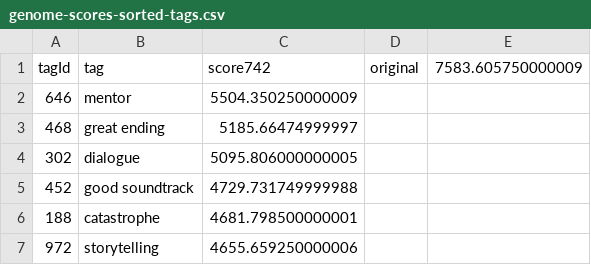
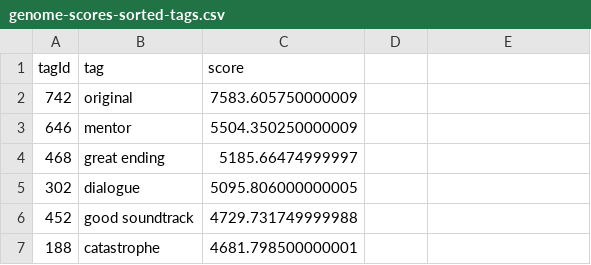
Before and after one commit to freddyfang/movie-analysis, a CSV file: src/main/resources/output-genomeTags/genome-scores-sorted-tags.csv, drawn as a sheet; only a part is shown; the shorter side is filled out with more unchanged rows.

Commit message:
Updated TagProcessor - minor changes to output

```diff
--- a/src/main/resources/output-genomeTags/genome-scores-sorted-tags.csv
+++ b/src/main/resources/output-genomeTags/genome-scores-sorted-tags.csv
@@ -1,2 +1,3 @@
-tagId, tag, score742, original, 7583.605750000009
+tagId, tag, score
+742, original, 7583.605750000009
 646, mentor, 5504.350250000009
```
Also changed, not shown: 1 other file.
